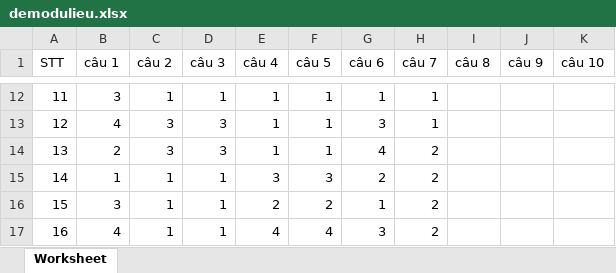
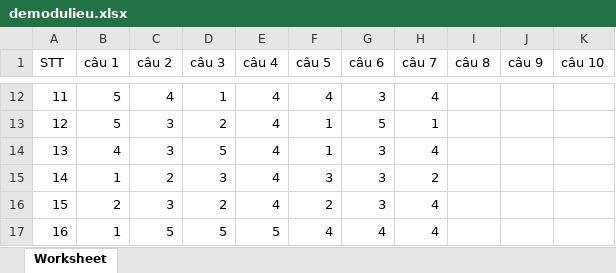
Before and after one commit to nguyenthanh2911/CuoiKy_KHDL, an Excel workbook: Bai2/demodulieu.xlsx, sheet Worksheet, drawn as a sheet; only a part is shown, gaps mark what is left out; values as stored, in another font and other column widths than the file's, no borders; the diff covers the shown part only; the diff names each change by its address in the sheet, - before the commit and + after, or states it on an @@ line.

```diff
--- a/Bai2/demodulieu.xlsx (sheet Worksheet)
+++ b/Bai2/demodulieu.xlsx (sheet Worksheet)
-B12 (câu 1): 3
+B12 (câu 1): 5
-C12 (câu 2): 1
+C12 (câu 2): 4
-E12:E14 (câu 4): 1
+E12:E14 (câu 4): 4
-F12 (câu 5): 1
+F12 (câu 5): 4
-G12 (câu 6): 1
+G12 (câu 6): 3
-H12 (câu 7): 1
+H12 (câu 7): 4
-B13 (câu 1): 4
+B13 (câu 1): 5
-D13 (câu 3): 3
+D13 (câu 3): 2
-G13 (câu 6): 3
+G13 (câu 6): 5
-B14 (câu 1): 2
+B14 (câu 1): 4
-D14 (câu 3): 3
+D14 (câu 3): 5
-G14 (câu 6): 4
+G14 (câu 6): 3
-H14 (câu 7): 2
+H14 (câu 7): 4
-C15 (câu 2): 1
+C15 (câu 2): 2
-D15 (câu 3): 1
+D15 (câu 3): 3
-E15 (câu 4): 3
+E15 (câu 4): 4
-G15 (câu 6): 2
+G15 (câu 6): 3
-B16 (câu 1): 3
+B16 (câu 1): 2
-C16 (câu 2): 1
+C16 (câu 2): 3
-D16 (câu 3): 1
+D16 (câu 3): 2
-E16 (câu 4): 2
+E16 (câu 4): 4
-G16 (câu 6): 1
+G16 (câu 6): 3
-H16:H17 (câu 7): 2
+H16:H17 (câu 7): 4
-B17 (câu 1): 4
+B17 (câu 1): 1
-C17 (câu 2): 1
+C17 (câu 2): 5
-D17 (câu 3): 1
+D17 (câu 3): 5
-E17 (câu 4): 4
+E17 (câu 4): 5
-G17 (câu 6): 3
+G17 (câu 6): 4
```
Also changed, not shown: 275 edited cells elsewhere in this sheet, 3 other files.
